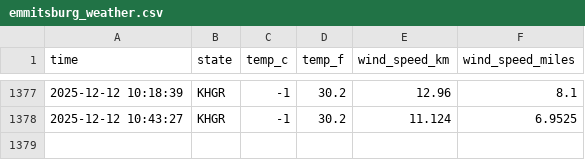
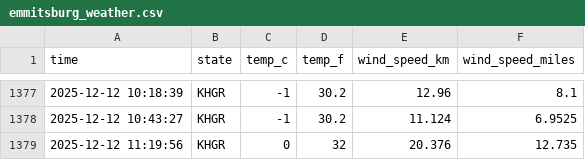
Before and after one commit to NobleXIX/Data330-WeatherReport, a CSV file: data/emmitsburg_weather.csv, drawn as a sheet; only a part is shown, gaps mark what is left out.

```diff
--- a/data/emmitsburg_weather.csv
+++ b/data/emmitsburg_weather.csv
@@ -1378 +1378,2 @@ time,state,temp_c,temp_f,wind_speed_km,wind_speed_miles
 2025-12-12 10:43:27,KHGR,-1,30.2,11.124,6.9525
+2025-12-12 11:19:56,KHGR,0,32,20.376,12.735
```
